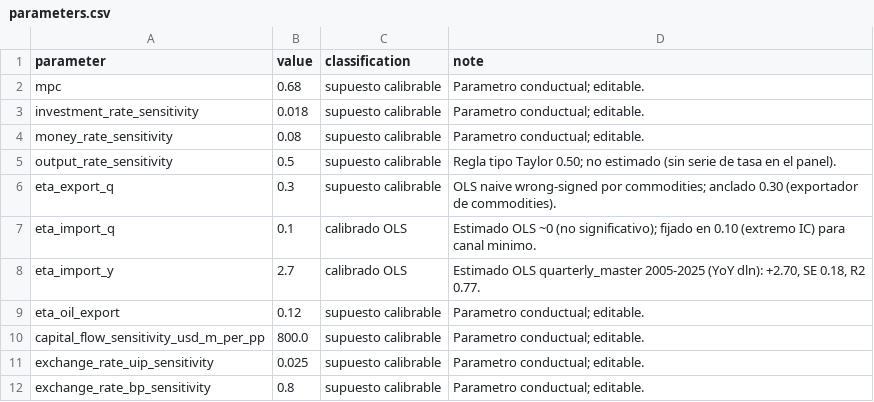
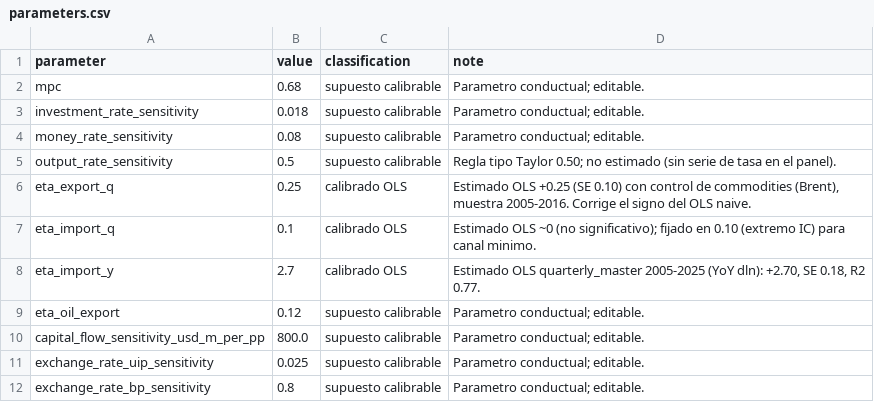
Before and after one commit to cterrassa/modelo-mundell-fleming-colombia, a CSV file: data_processed/parameters.csv, drawn as a sheet.

```diff
--- a/data_processed/parameters.csv
+++ b/data_processed/parameters.csv
@@ -5,3 +5,3 @@ money_rate_sensitivity,0.08,supuesto calibrable,Parametro conductual; editable.
 output_rate_sensitivity,0.5,supuesto calibrable,Regla tipo Taylor 0.50; no estimado (sin serie de tasa en el panel).
-eta_export_q,0.3,supuesto calibrable,OLS naive wrong-signed por commodities; anclado 0.30 (exportador de commodities).
+eta_export_q,0.25,calibrado OLS,"Estimado OLS +0.25 (SE 0.10) con control de commodities (Brent), muestra 2005-2016. Corrige el signo del OLS naive."
 eta_import_q,0.1,calibrado OLS,Estimado OLS ~0 (no significativo); fijado en 0.10 (extremo IC) para canal minimo.
```
Also changed, not shown: outputs/scenario_results.csv, outputs/validation_tests.csv, 6 other files.
